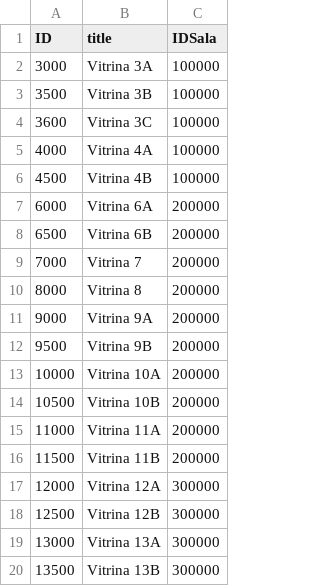
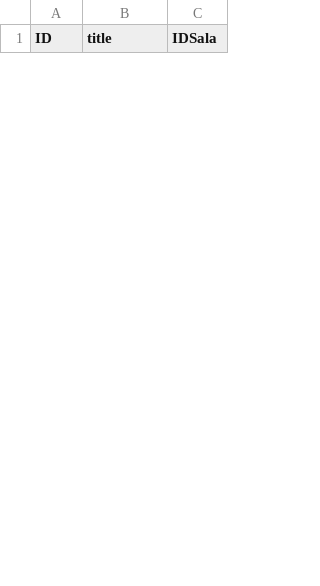
Before and after one commit to Museo-Serena/MUSEO-LA-SERENA-DRUPAL, a CSV file: modules/custom/custom_migrate/sources/vitrinas.csv, drawn as a sheet; only a part is shown; the diff covers the shown part only.

```diff
--- a/modules/custom/custom_migrate/sources/vitrinas.csv
+++ b/modules/custom/custom_migrate/sources/vitrinas.csv
@@ -1,20 +1 @@
 ID,title,IDSala
-3000,Vitrina 3A,100000
-3500,Vitrina 3B,100000
-3600,Vitrina 3C,100000
-4000,Vitrina 4A,100000
-4500,Vitrina 4B,100000
-6000,Vitrina 6A,200000
-6500,Vitrina 6B,200000
-7000,Vitrina 7,200000
-8000,Vitrina 8,200000
-9000,Vitrina 9A,200000
-9500,Vitrina 9B,200000
-10000,Vitrina 10A,200000
-10500,Vitrina 10B,200000
-11000,Vitrina 11A,200000
-11500,Vitrina 11B,200000
-12000,Vitrina 12A,300000
-12500,Vitrina 12B,300000
-13000,Vitrina 13A,300000
-13500,Vitrina 13B,300000
```
Also changed, not shown: 28 added rows and 9 removed rows elsewhere in this file, modules/custom/custom_migrate/sources/grupos.csv, modules/custom/custom_migrate/sources/imagenes_vitrinas.csv, 4 other files.
